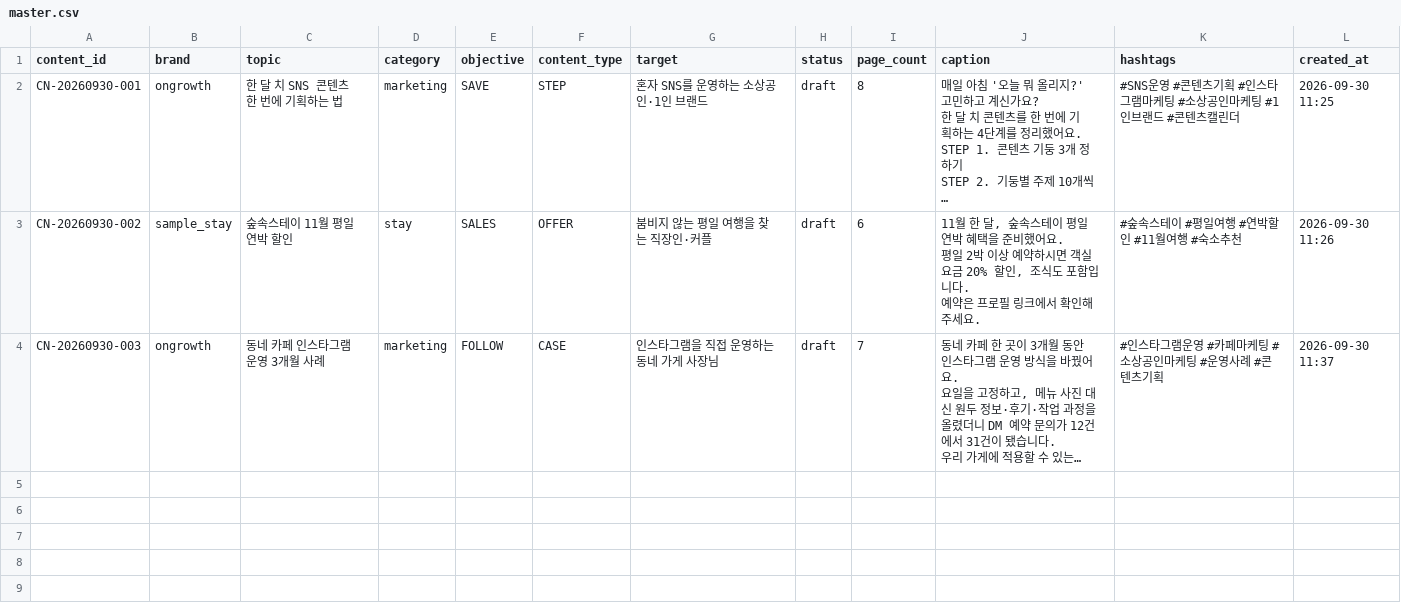
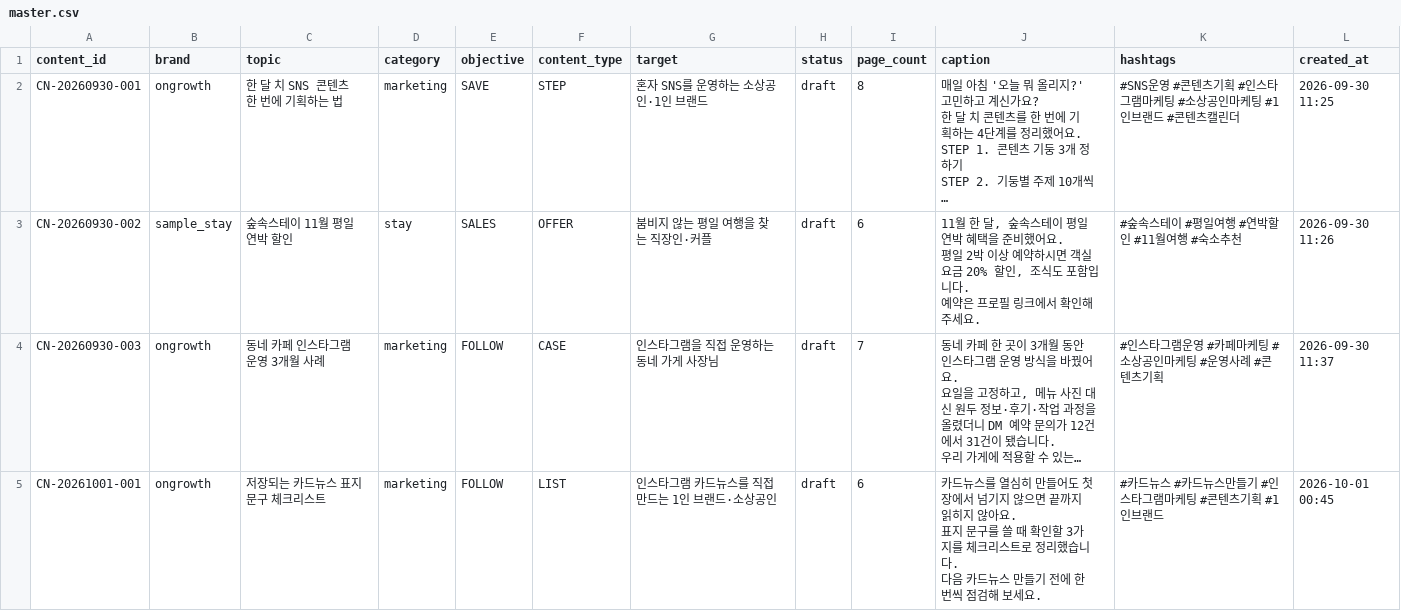
Before and after one commit to oeoeoe3576-byte/ongrowth, a CSV file: data/planner/master.csv, drawn as a sheet; long unchanged cells end in …; ↵ is a line break in a cell; the diff names each change by its address in the sheet, - before the commit and + after, or states it on an @@ line.

```diff
--- a/data/planner/master.csv
+++ b/data/planner/master.csv
+row 5: CN-20261001-001 | ongrowth | 저장되는 카드뉴스 표지 문구 체크리스트 | marketing | FOLLOW | LIST | 인스타그램 카드뉴스를 직접 만드는 1인 브랜드·소상공인 | draft | 6 | 카드뉴스를 열심히 만들어도 첫 장에서 넘기지 않으면 끝까지 읽히지 않아요. ↵ 표지 문구를 쓸 때 확인할 3가지를 체크리스트로 정리했습니다. ↵ 다음 카드뉴스 만들기 전에 한 번씩 점검해 보세요. | #카드뉴스 #카드뉴스만들기 #인스타그램마케팅 #콘텐츠기획 #1인브랜드 | 2026-10-01 00:45
```
Also changed, not shown: data/planner/pages.csv, 35 other files.
